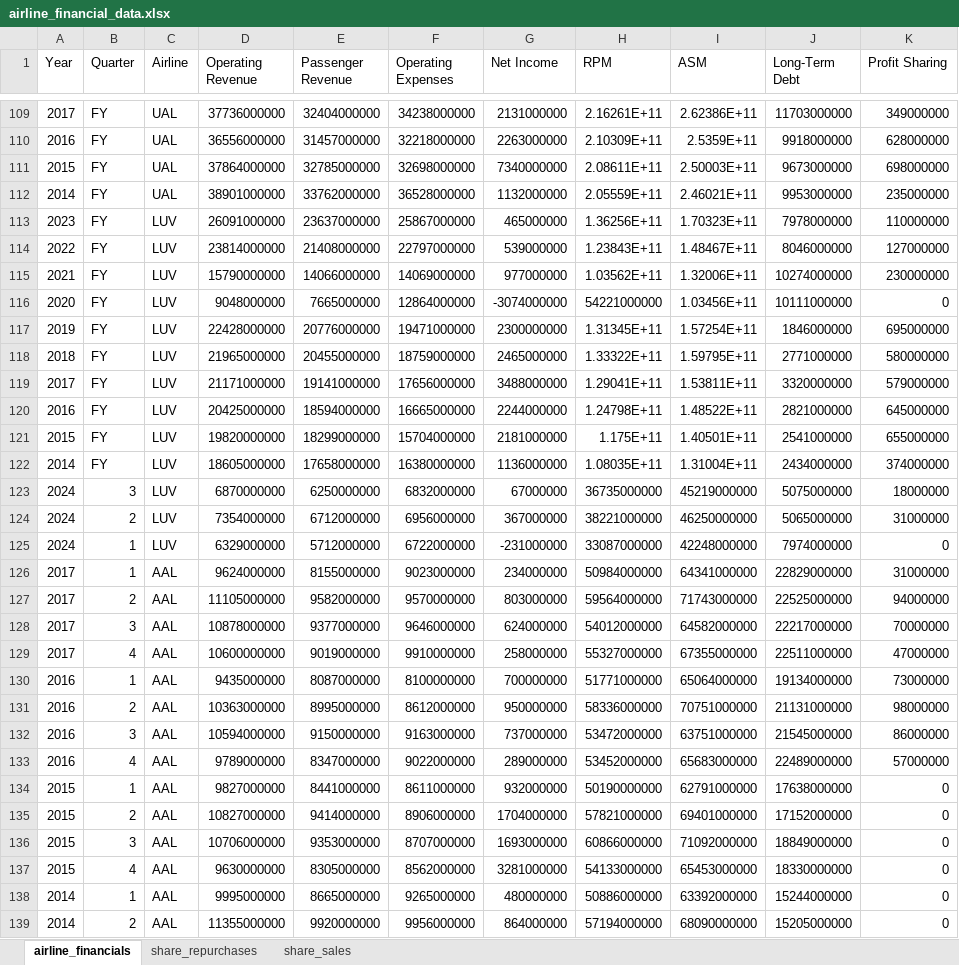
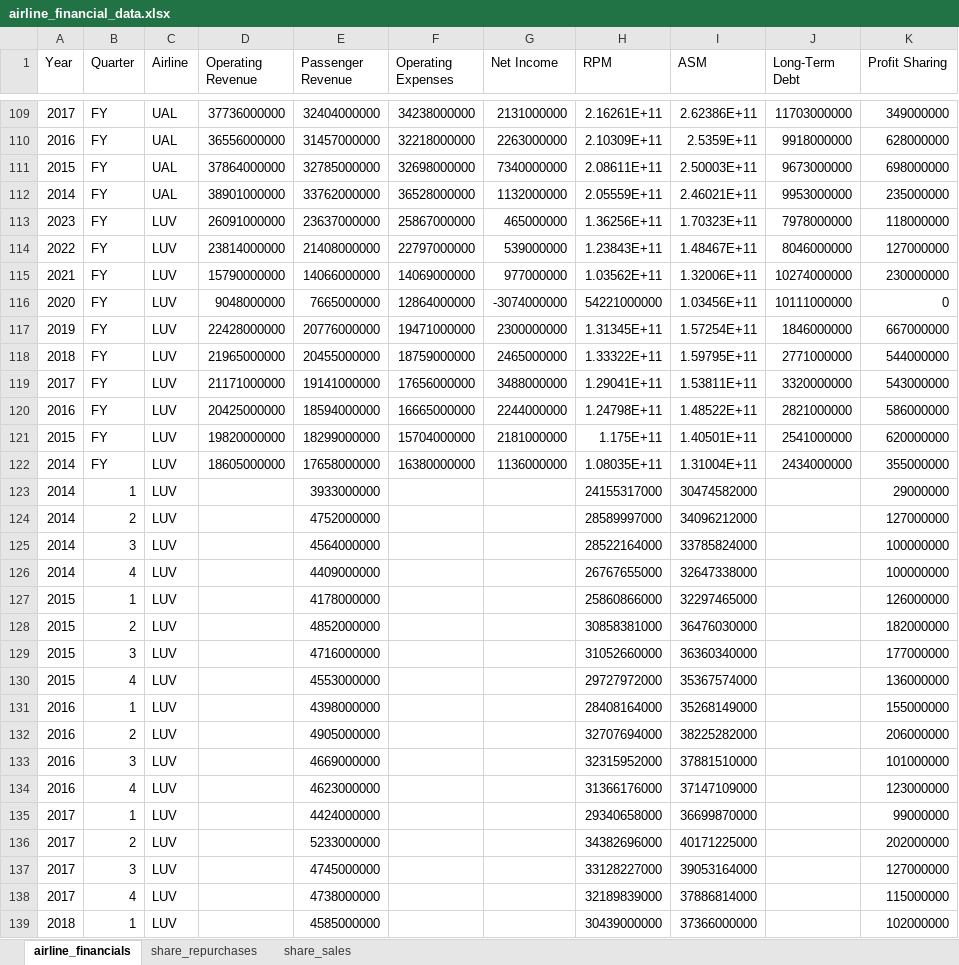
Before and after one commit to mtricanowicz/airline_financials, an Excel workbook: airline-dashboard/data/manual/airline_financial_data.xlsx, sheet airline_financials, drawn as a sheet; only a part is shown, gaps mark what is left out; the shorter side is filled out with more unchanged rows; values as stored, in another font and other column widths than the file's, no borders; the diff covers the shown part only; the diff names each change by its address in the sheet, - before the commit and + after, or states it on an @@ line.

Commit message:
Fixed XBRL revenue tags to continue checking if a tag return None OR zero. Backfilled LUV manual quaterly metrics through 2014. Refined metric definitions.

```diff
--- a/airline-dashboard/data/manual/airline_financial_data.xlsx (sheet airline_financials)
+++ b/airline-dashboard/data/manual/airline_financial_data.xlsx (sheet airline_financials)
-K113 (Profit Sharing): 110000000
+K113 (Profit Sharing): 118000000
-K117 (Profit Sharing): 695000000
+K117 (Profit Sharing): 667000000
-K118 (Profit Sharing): 580000000
+K118 (Profit Sharing): 544000000
-K119 (Profit Sharing): 579000000
+K119 (Profit Sharing): 543000000
-K120 (Profit Sharing): 645000000
+K120 (Profit Sharing): 586000000
-K121 (Profit Sharing): 655000000
+K121 (Profit Sharing): 620000000
-K122 (Profit Sharing): 374000000
+K122 (Profit Sharing): 355000000
+row 123: 2014 | 1 | LUV |  | 3933000000 |  |  | 24155317000 | 30474582000 |  | 29000000
+row 124: 2014 | 2 | LUV |  | 4752000000 |  |  | 28589997000 | 34096212000 |  | 127000000
+row 125: 2014 | 3 | LUV |  | 4564000000 |  |  | 28522164000 | 33785824000 |  | 100000000
+row 126: 2014 | 4 | LUV |  | 4409000000 |  |  | 26767655000 | 32647338000 |  | 100000000
+row 127: 2015 | 1 | LUV |  | 4178000000 |  |  | 25860866000 | 32297465000 |  | 126000000
+row 128: 2015 | 2 | LUV |  | 4852000000 |  |  | 30858381000 | 36476030000 |  | 182000000
+row 129: 2015 | 3 | LUV |  | 4716000000 |  |  | 31052660000 | 36360340000 |  | 177000000
+row 130: 2015 | 4 | LUV |  | 4553000000 |  |  | 29727972000 | 35367574000 |  | 136000000
+row 131: 2016 | 1 | LUV |  | 4398000000 |  |  | 28408164000 | 35268149000 |  | 155000000
+row 132: 2016 | 2 | LUV |  | 4905000000 |  |  | 32707694000 | 38225282000 |  | 206000000
+row 133: 2016 | 3 | LUV |  | 4669000000 |  |  | 32315952000 | 37881510000 |  | 101000000
+row 134: 2016 | 4 | LUV |  | 4623000000 |  |  | 31366176000 | 37147109000 |  | 123000000
+row 135: 2017 | 1 | LUV |  | 4424000000 |  |  | 29340658000 | 36699870000 |  | 99000000
+row 136: 2017 | 2 | LUV |  | 5233000000 |  |  | 34382696000 | 40171225000 |  | 202000000
+row 137: 2017 | 3 | LUV |  | 4745000000 |  |  | 33128227000 | 39053164000 |  | 127000000
+row 138: 2017 | 4 | LUV |  | 4738000000 |  |  | 32189839000 | 37886814000 |  | 115000000
+row 139: 2018 | 1 | LUV |  | 4585000000 |  |  | 30439000000 | 37366000000 |  | 102000000
```
Also changed, not shown: 23 added rows and 1 edited cell elsewhere in this sheet, formulas that keep their value, 3 other files.
